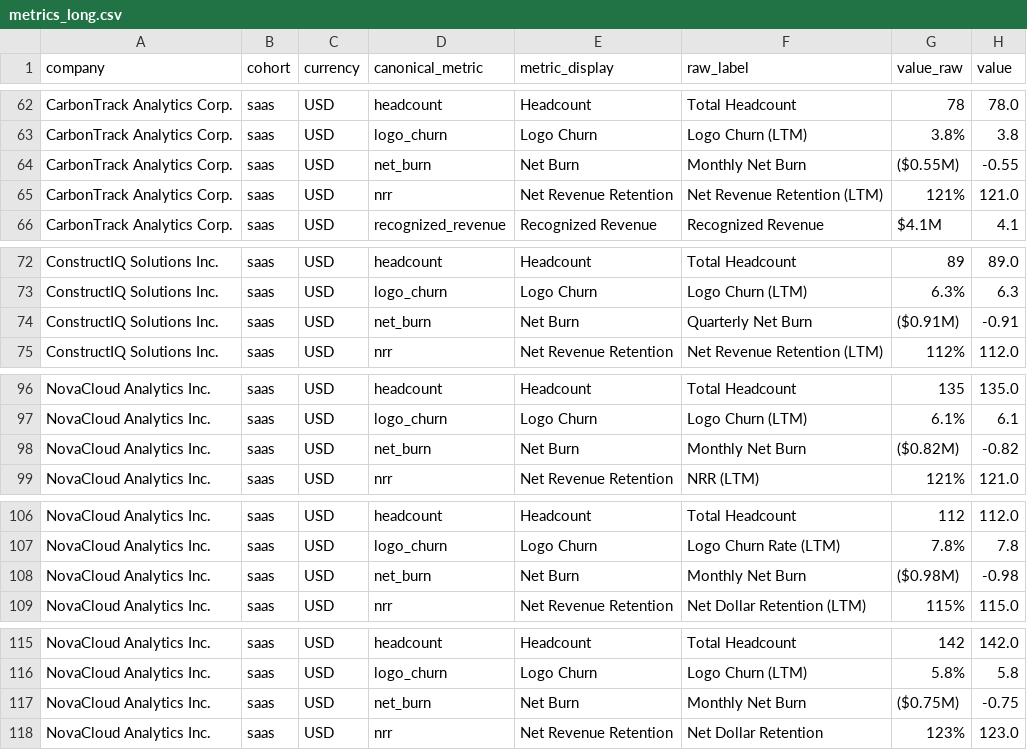
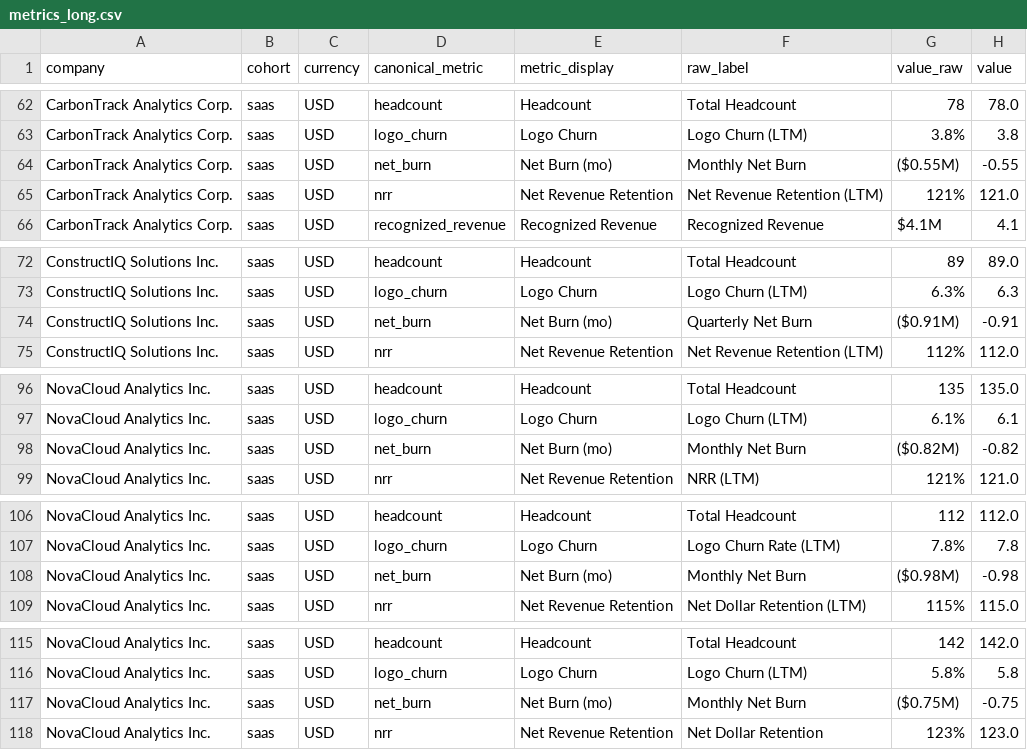
Before and after one commit to ReinoldoCaceres/portfolio-metrics-extraction, a CSV file: outputs/metrics_long.csv, drawn as a sheet; only a part is shown, gaps mark what is left out; the diff covers the shown part only; the diff names each change by its address in the sheet, - before the commit and + after, or states it on an @@ line.

```diff
--- a/outputs/metrics_long.csv
+++ b/outputs/metrics_long.csv
-E64 (metric_display): Net Burn
+E64 (metric_display): Net Burn (mo)
-E74 (metric_display): Net Burn
+E74 (metric_display): Net Burn (mo)
-E98 (metric_display): Net Burn
+E98 (metric_display): Net Burn (mo)
-E108 (metric_display): Net Burn
+E108 (metric_display): Net Burn (mo)
-E117 (metric_display): Net Burn
+E117 (metric_display): Net Burn (mo)
```
Also changed, not shown: 3 edited cells elsewhere in this file, ground_truth.csv, outputs/metrics_pivot_q2_2025.csv, 7 other files.
